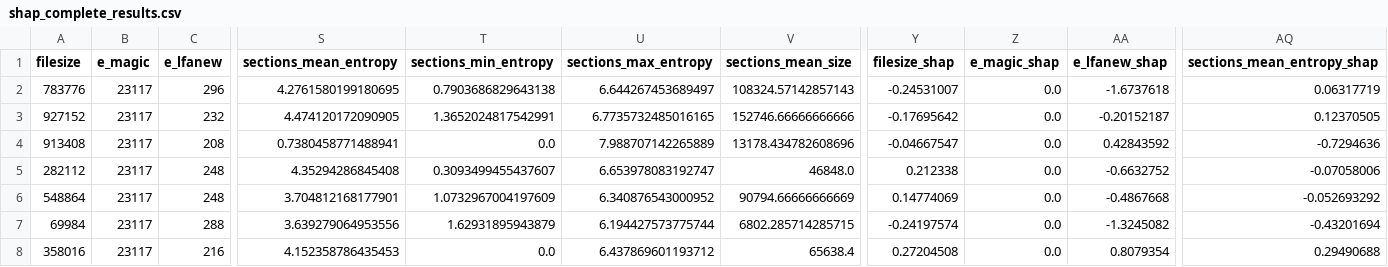
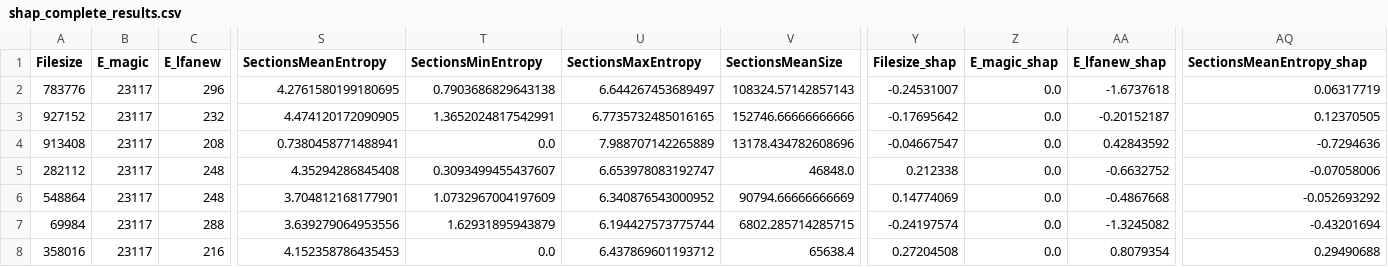
Before and after one commit to dolladame00/XAI_Dissertation, a CSV file: Result Data/shap_complete_results.csv, drawn as a sheet; only a part is shown, gaps mark what is left out; the diff covers the shown part only; the diff names each change by its address in the sheet, - before the commit and + after, or states it on an @@ line.

```diff
--- a/Result Data/shap_complete_results.csv
+++ b/Result Data/shap_complete_results.csv
-A1: filesize
+A1: Filesize
-B1: e_magic
+B1: E_magic
-C1: e_lfanew
+C1: E_lfanew
-S1: sections_mean_entropy
+S1: SectionsMeanEntropy
-T1: sections_min_entropy
+T1: SectionsMinEntropy
-U1: sections_max_entropy
+U1: SectionsMaxEntropy
-V1: sections_mean_size
+V1: SectionsMeanSize
-Y1: filesize_shap
+Y1: Filesize_shap
-Z1: e_magic_shap
+Z1: E_magic_shap
-AA1: e_lfanew_shap
+AA1: E_lfanew_shap
-AQ1: sections_mean_entropy_shap
+AQ1: SectionsMeanEntropy_shap
```
Also changed, not shown: 3 edited cells elsewhere in this file, File_Data_for_Training/file_features.csv, 7 other files.
